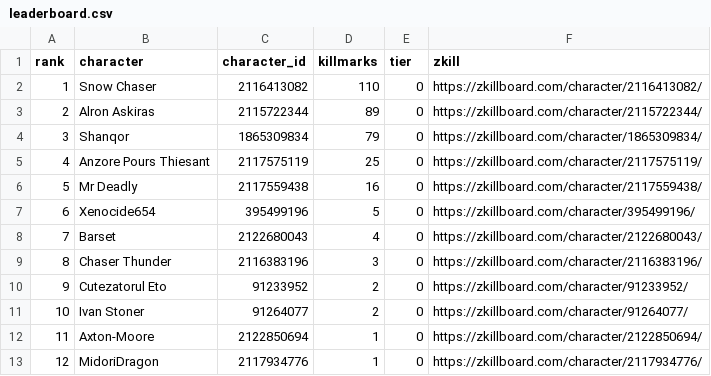
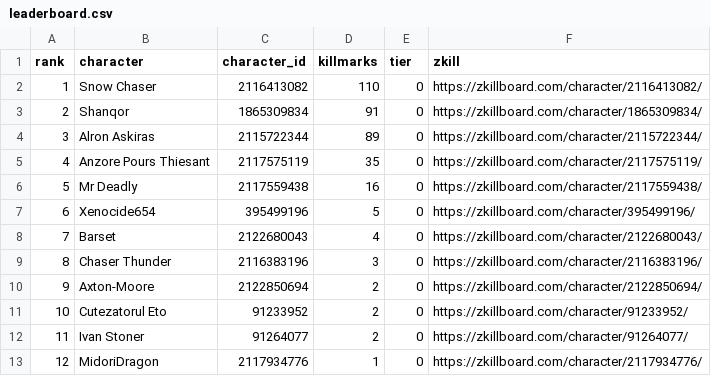
Before and after one commit to Schlaibi/optm-killmark-tracker, a CSV file: data/leaderboard.csv, drawn as a sheet; removed rows and columns are numbered as before the commit, all else as after; the diff names each change by its address in the sheet, - before the commit and + after, or states it on an @@ line.

```diff
--- a/data/leaderboard.csv
+++ b/data/leaderboard.csv
+row 3: 2 | Shanqor | 1865309834 | 91 | 0 | https://zkillboard.com/character/1865309834/
@@ column A (rank) renumbered between rows 4 and 12 @@
-row 4: 3 | Shanqor | 1865309834 | 79 | 0 | https://zkillboard.com/character/1865309834/
-D5 (killmarks): 25
+D5 (killmarks): 35
+row 10: 9 | Axton-Moore | 2122850694 | 2 | 0 | https://zkillboard.com/character/2122850694/
-row 12: 11 | Axton-Moore | 2122850694 | 1 | 0 | https://zkillboard.com/character/2122850694/
```
Also changed, not shown: 2 other files.
